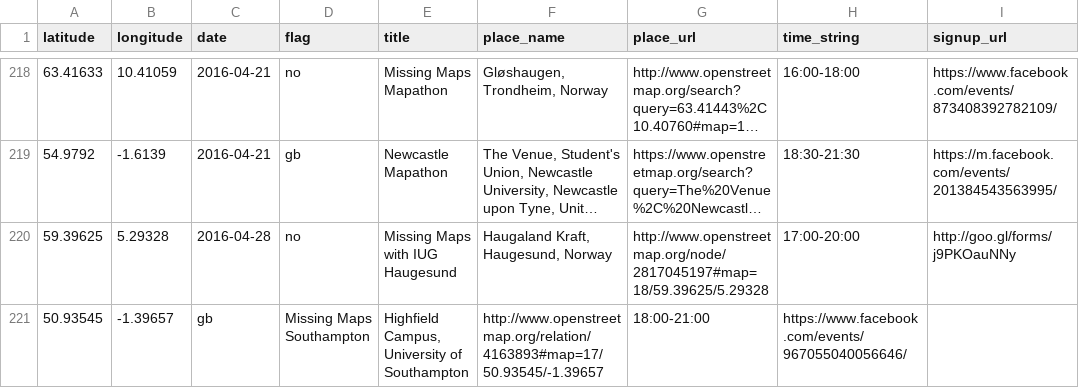
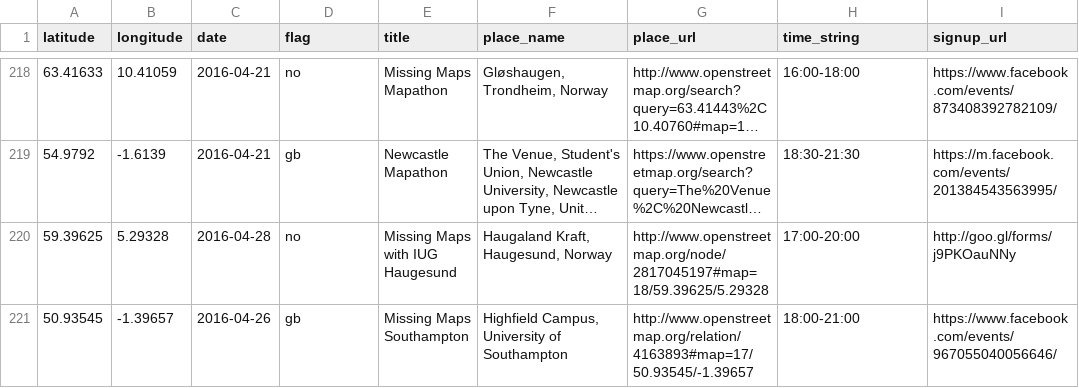
Before and after one commit to MissingMaps/missingmaps.github.io, a CSV file: app/_data/events.csv, drawn as a sheet; only a part is shown, gaps mark what is left out; long unchanged cells end in …; removed rows and columns are numbered as before the commit, all else as after; the diff names each change by its address in the sheet, - before the commit and + after, or states it on an @@ line.

Commit message:
Update events.csv

```diff
--- a/app/_data/events.csv
+++ b/app/_data/events.csv
-row 221: 50.93545 | -1.39657 | gb | Missing Maps Southampton | Highfield Campus, University of Southampton | http://www.openstreetmap.org/relation/4163893#map=17/50.93545/-1.39657 | 18:00-21:00 | https://www.facebook.com/events/967055040056646/
+row 221: 50.93545 | -1.39657 | 2016-04-26 | gb | Missing Maps Southampton | Highfield Campus, University of Southampton | http://www.openstreetmap.org/relation/4163893#map=17/50.93545/-1.39657 | 18:00-21:00 | https://www.facebook.com/events/967055040056646/
```
